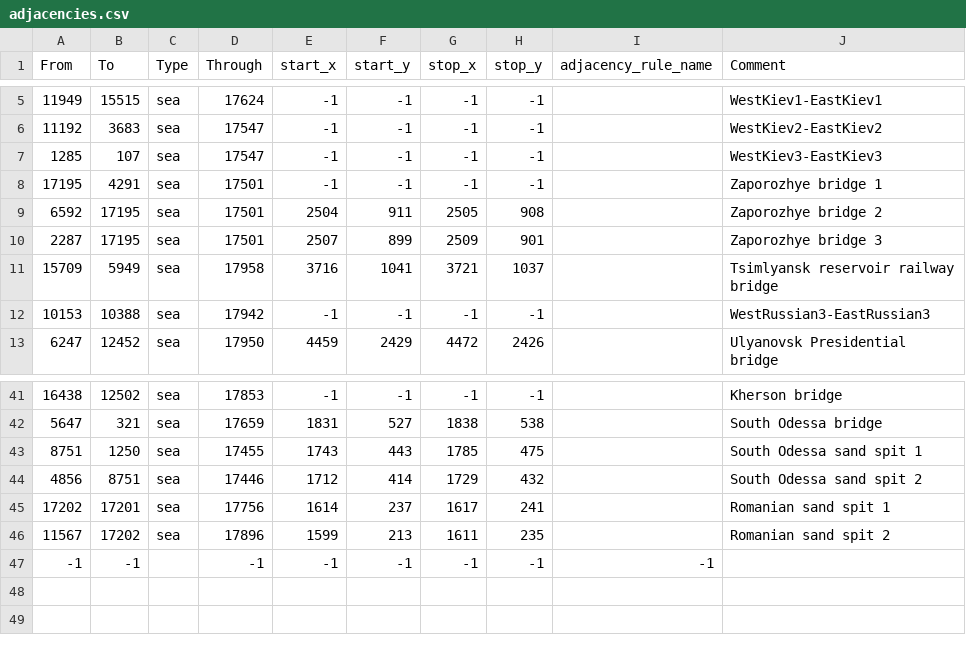
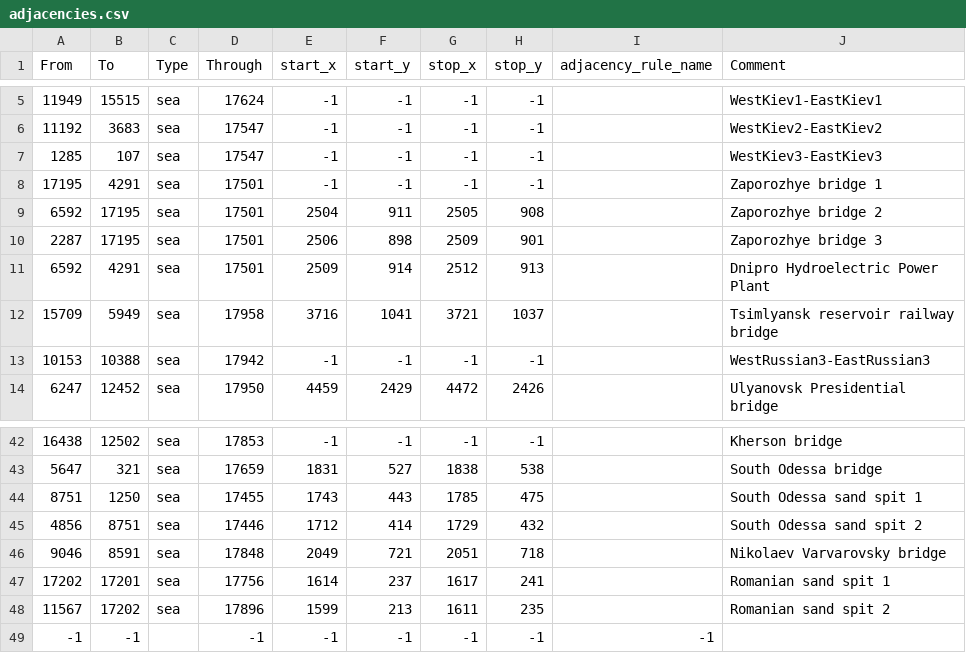
Before and after one commit to East-Showdown/East-Showdown, a CSV file: map/adjacencies.csv, drawn as a sheet; only a part is shown, gaps mark what is left out.

Commit message:
Update adjacencies.csv
Добавил переход по ГЭС в Запорожье и по мосту в Николаеве

```diff
--- a/map/adjacencies.csv
+++ b/map/adjacencies.csv
@@ -9,3 +9,4 @@ From;To;Type;Through;start_x;start_y;stop_x;stop_y;adjacency_rule_name;Comment
 6592;17195;sea;17501;2504;911;2505;908;;Zaporozhye bridge 2
-2287;17195;sea;17501;2507;899;2509;901;;Zaporozhye bridge 3
+2287;17195;sea;17501;2506;898;2509;901;;Zaporozhye bridge 3
+6592;4291;sea;17501;2509;914;2512;913;;Dnipro Hydroelectric Power Plant
 15709;5949;sea;17958;3716;1041;3721;1037;;Tsimlyansk reservoir railway bridge
@@ -44,2 +45,3 @@ From;To;Type;Through;start_x;start_y;stop_x;stop_y;adjacency_rule_name;Comment
 4856;8751;sea;17446;1712;414;1729;432;;South Odessa sand spit 2
+9046;8591;sea;17848;2049;721;2051;718;;Nikolaev Varvarovsky bridge
 17202;17201;sea;17756;1614;237;1617;241;;Romanian sand spit 1
```
